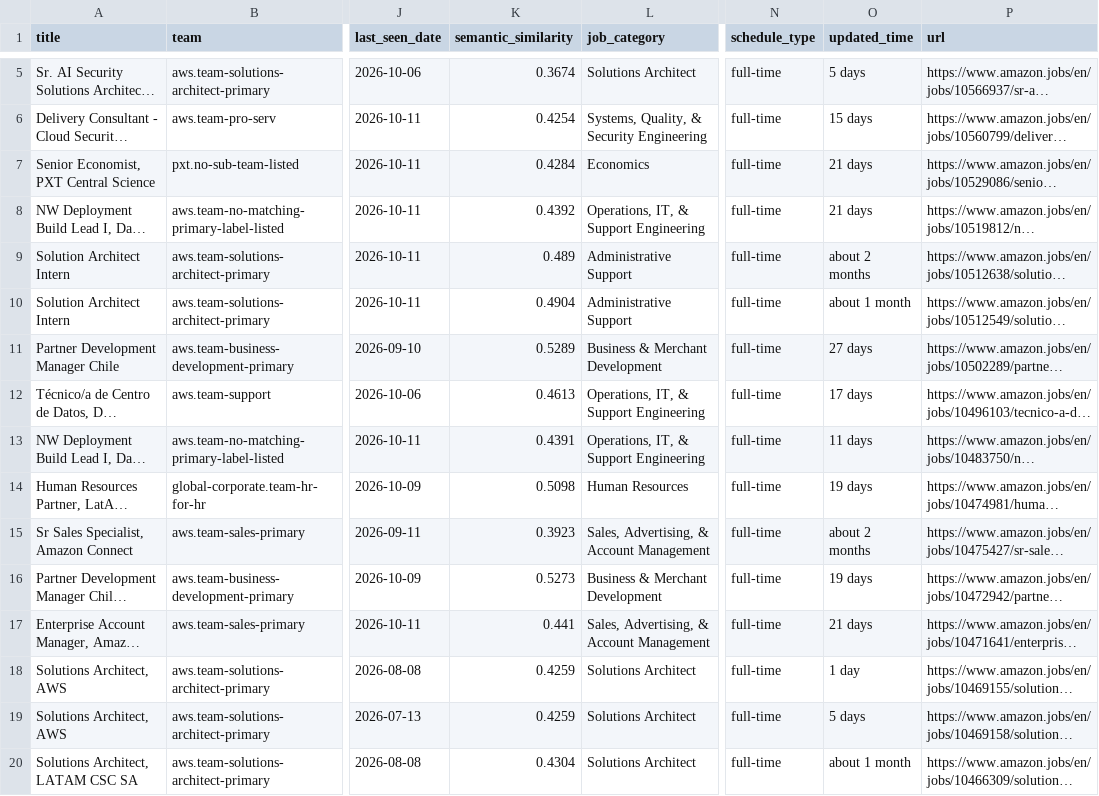
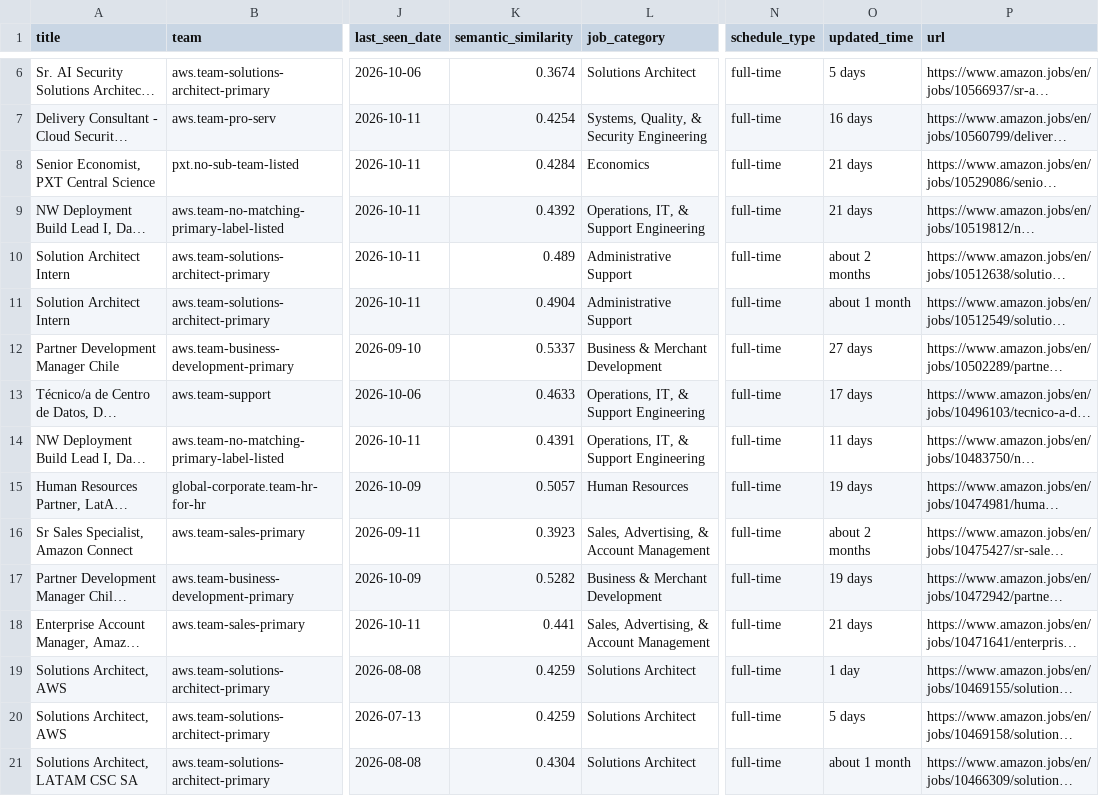
Before and after one commit to BarbaraPFloresRios/JobTrackerChile, a CSV file: data/raw/amazon_jobs.csv, drawn as a sheet; only a part is shown, gaps mark what is left out; long unchanged cells end in …; addresses are those after the commit; the diff covers the shown part only; the diff names each change by its address in the sheet, - before the commit and + after, or states it on an @@ line.

```diff
--- a/data/raw/amazon_jobs.csv
+++ b/data/raw/amazon_jobs.csv
-O7 (updated_time): 15 days
+O7 (updated_time): 16 days
-K12 (semantic_similarity): 0.5289
+K12 (semantic_similarity): 0.5337
-K13 (semantic_similarity): 0.4613
+K13 (semantic_similarity): 0.4633
-K15 (semantic_similarity): 0.5098
+K15 (semantic_similarity): 0.5057
-K17 (semantic_similarity): 0.5273
+K17 (semantic_similarity): 0.5282
```
Also changed, not shown: 1 added row and 11 edited cells elsewhere in this file, data/raw/carozzi_jobs.csv, data/raw/ccu_jobs.csv, 19 other files.
